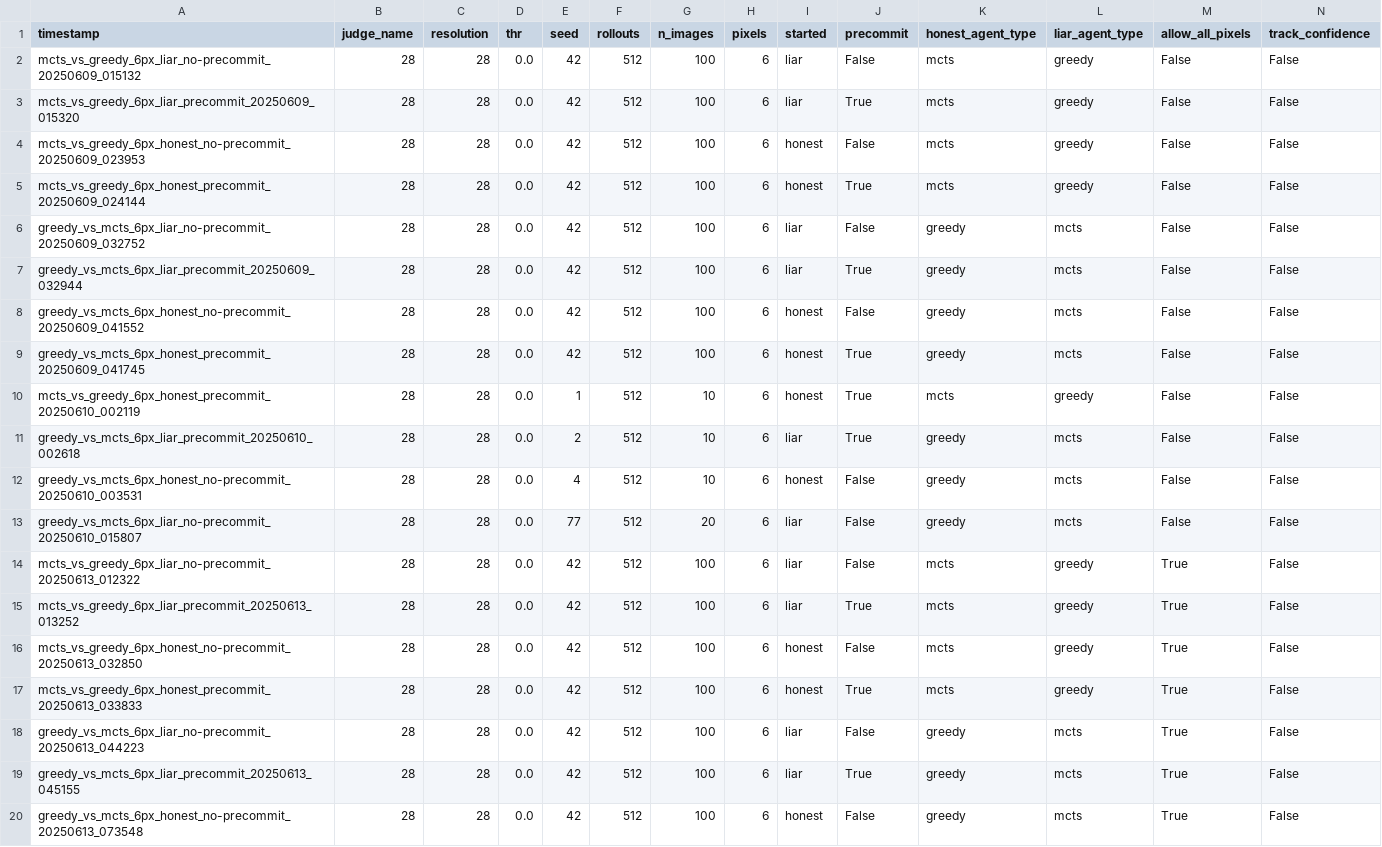
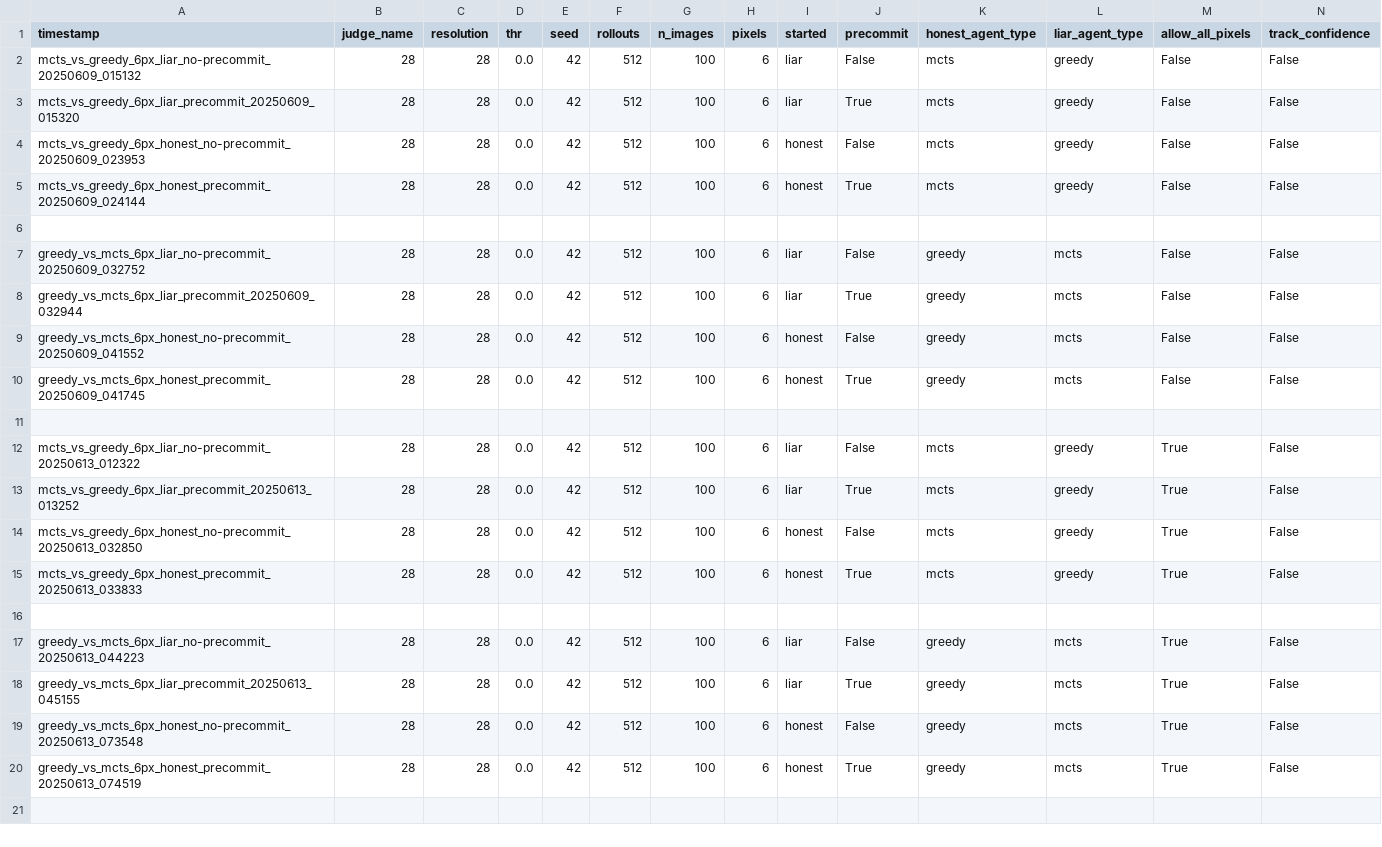
Before and after one commit to machulsky61/tesis, a CSV file: debate_mnist/outputs/debates_asimetricos.csv, drawn as a sheet; only a part is shown; the shorter side is filled out with more unchanged rows; removed rows and columns are numbered as before the commit, all else as after; rows hold the shown columns only; the diff names each change by its address in the sheet, - before the commit and + after, or states it on an @@ line.

```diff
--- a/debate_mnist/outputs/debates_asimetricos.csv
+++ b/debate_mnist/outputs/debates_asimetricos.csv
+row 6: (empty)
-row 11: mcts_vs_greedy_6px_honest_precommit_20250610_002119 | 28 | 28 | 0.0 | 1 | 512 | 10 | 6 | honest | True | mcts | greedy | False | False
+row 11: (empty)
-row 11: greedy_vs_mcts_6px_liar_precommit_20250610_002618 | 28 | 28 | 0.0 | 2 | 512 | 10 | 6 | liar | True | greedy | mcts | False | False
-row 12: greedy_vs_mcts_6px_honest_no-precommit_20250610_003531 | 28 | 28 | 0.0 | 4 | 512 | 10 | 6 | honest | False | greedy | mcts | False | False
-row 13: greedy_vs_mcts_6px_liar_no-precommit_20250610_015807 | 28 | 28 | 0.0 | 77 | 512 | 20 | 6 | liar | False | greedy | mcts | False | False
+row 16: (empty)
```
Also changed, not shown: debate_mnist/outputs/debates.csv, debate_mnist/outputs/evaluations.csv, 24 other files.
